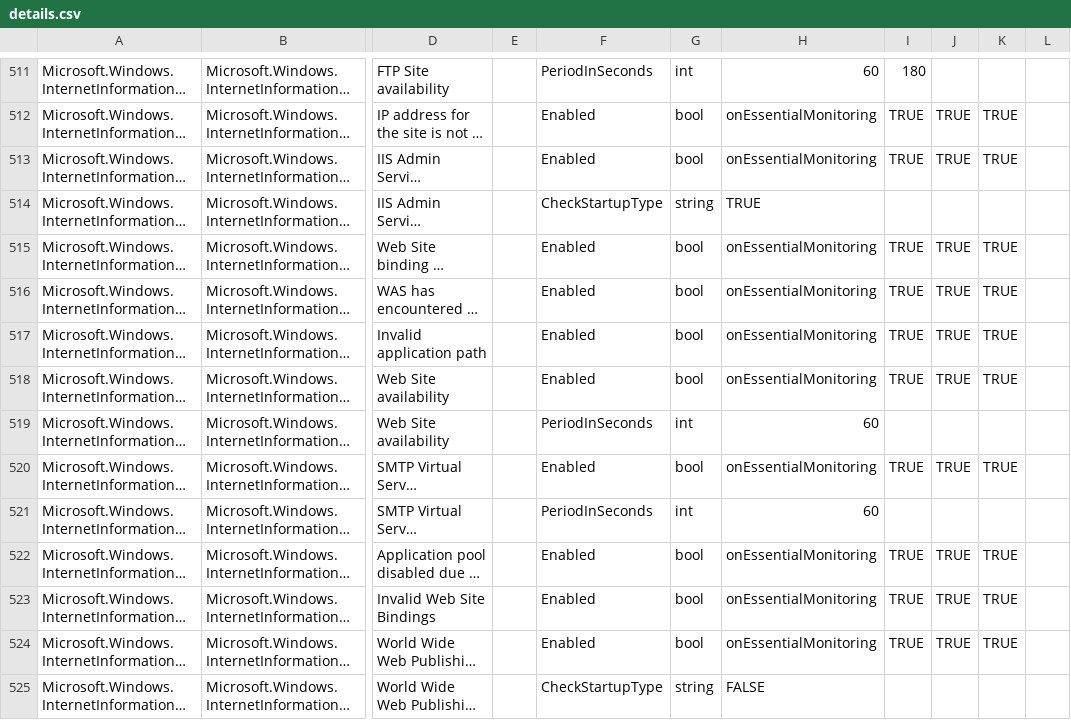
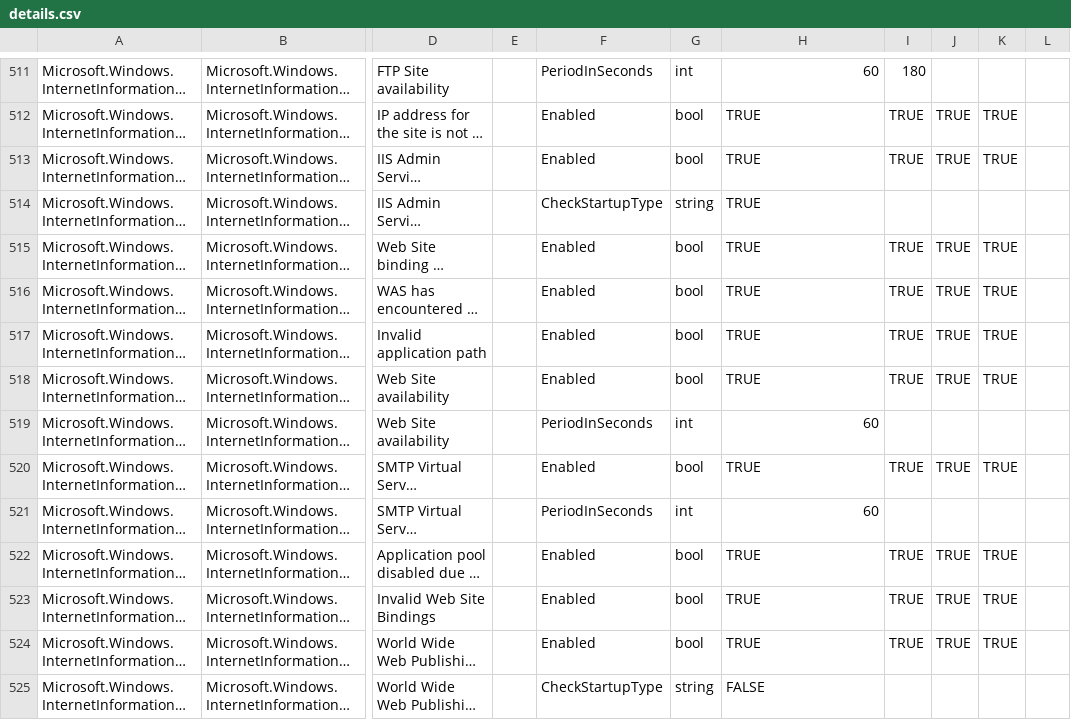
Before and after one commit to MPTuning/scom-community-tuning, a CSV file: IIS 7 (Server 2008)/details.csv, drawn as a sheet; only a part is shown, gaps mark what is left out; long unchanged cells end in …; the diff covers the shown part only; the diff names each change by its address in the sheet, - before the commit and + after, or states it on an @@ line.

```diff
--- a/IIS 7 (Server 2008)/details.csv
+++ b/IIS 7 (Server 2008)/details.csv
-H512:H513: onEssentialMonitoring
+H512:H513: TRUE
-H515:H518: onEssentialMonitoring
+H515:H518: TRUE
-H520: onEssentialMonitoring
+H520: TRUE
-H522:H524: onEssentialMonitoring
+H522:H524: TRUE
```
Also changed, not shown: 147 edited cells elsewhere in this file, IIS 8 (Server 2012)/details.csv, 6 other files.
